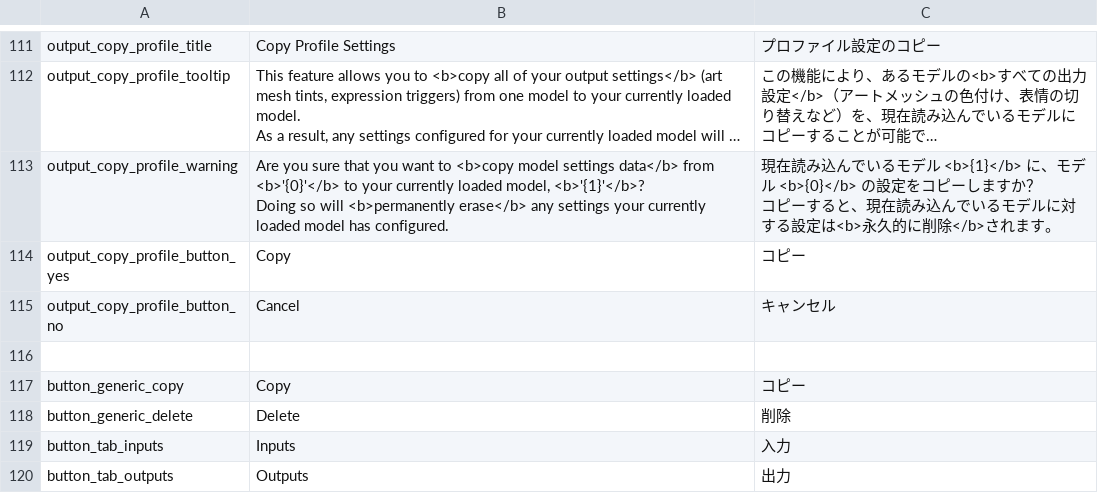
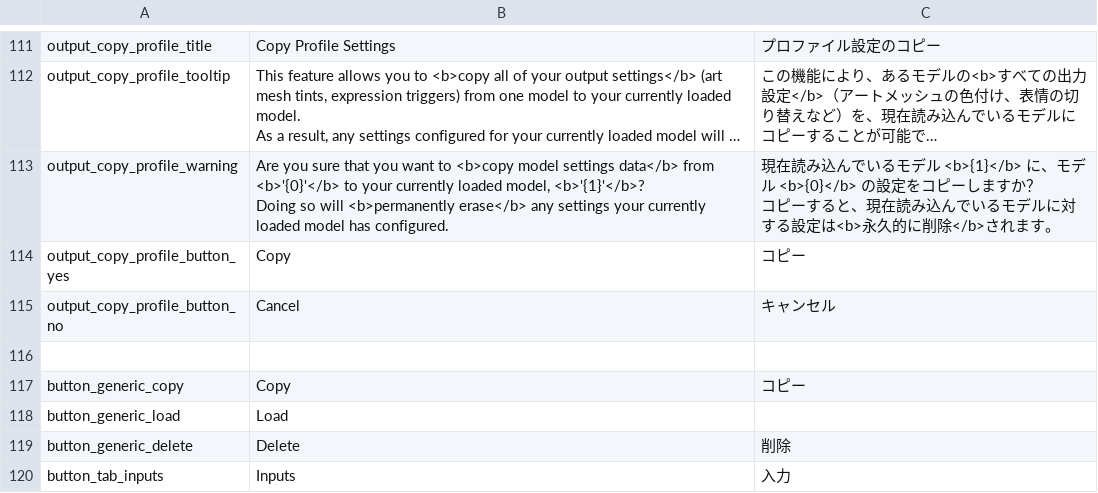
Before and after one commit to FomTarro/vts-heartrate, a CSV file: Assets/Localization/strings.csv, drawn as a sheet; only a part is shown, gaps mark what is left out; the shorter side is filled out with more unchanged rows; long unchanged cells end in …; the diff names each change by its address in the sheet, - before the commit and + after, or states it on an @@ line.

```diff
--- a/Assets/Localization/strings.csv
+++ b/Assets/Localization/strings.csv
+row 118: button_generic_load | Load
```
Also changed, not shown: 11 other files.
